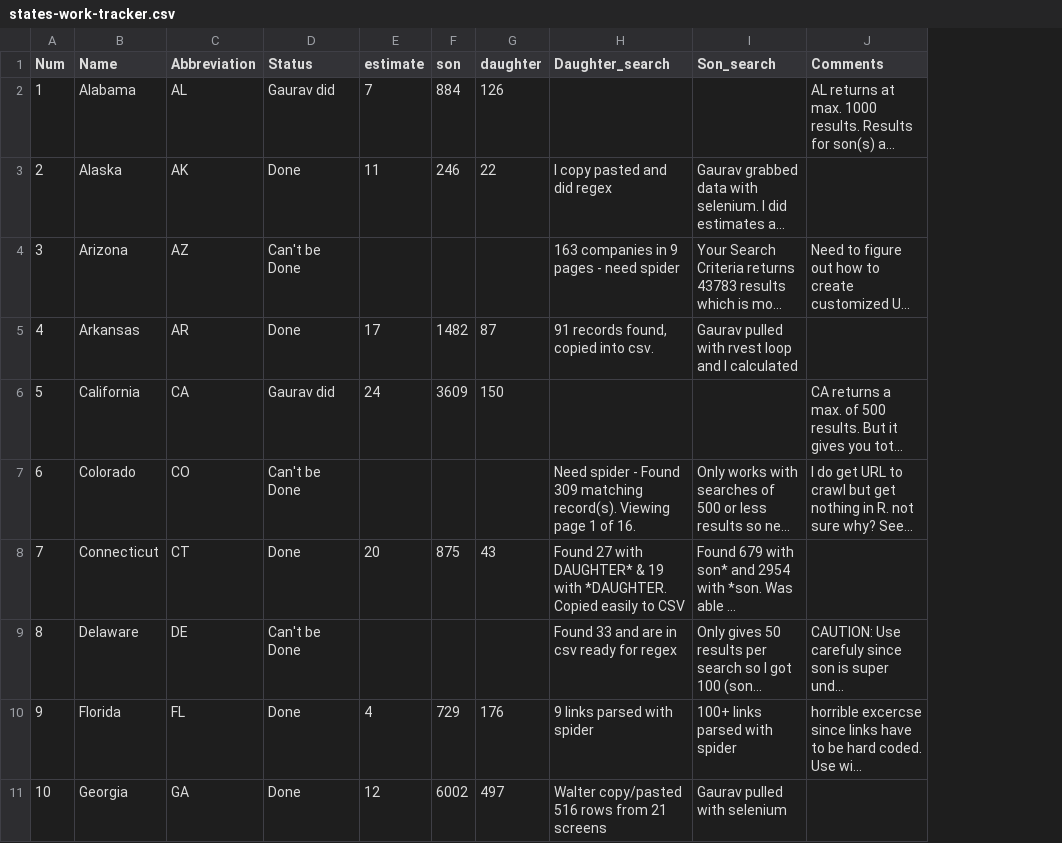
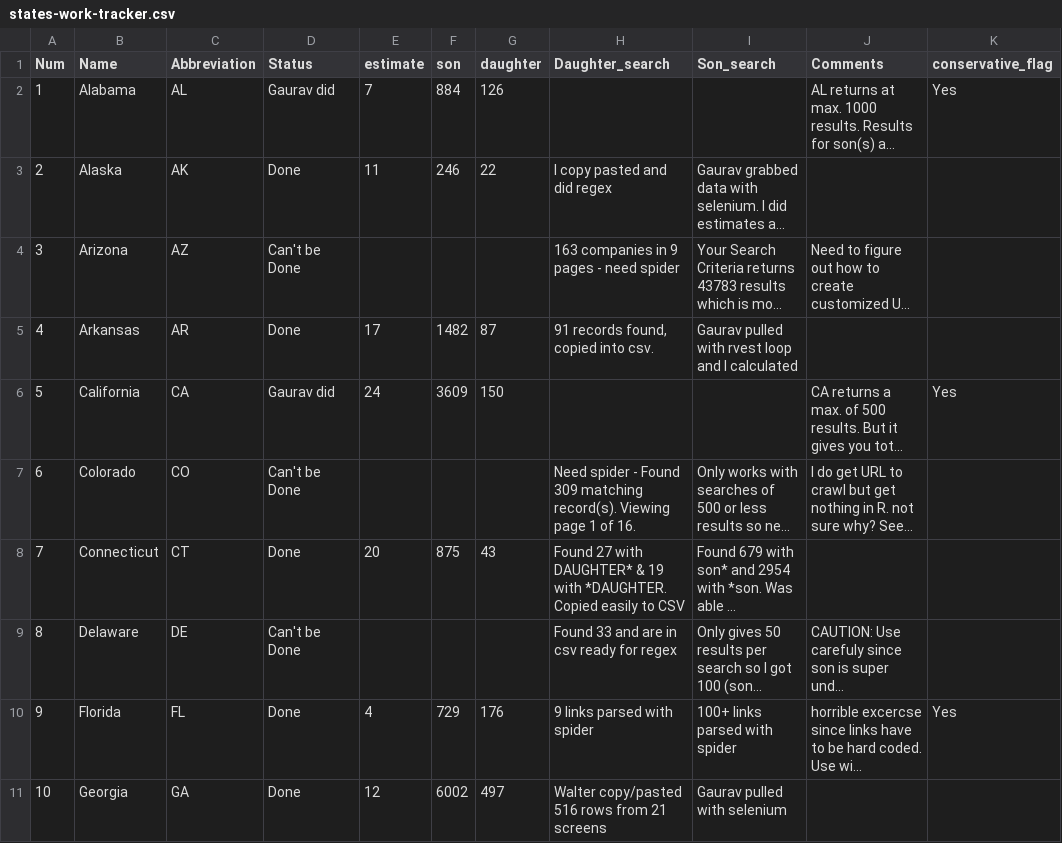
Before and after one commit to soodoku/sonny_side, a CSV file: states-work-tracker.csv, drawn as a sheet; only a part is shown; long unchanged cells end in …; the diff names each change by its address in the sheet, - before the commit and + after, or states it on an @@ line.

```diff
--- a/states-work-tracker.csv
+++ b/states-work-tracker.csv
+column K (conservative_flag), rows 2-10: Yes |  |  |  | Yes |  |  |  | Yes
```
Also changed, not shown: 3 other files.
